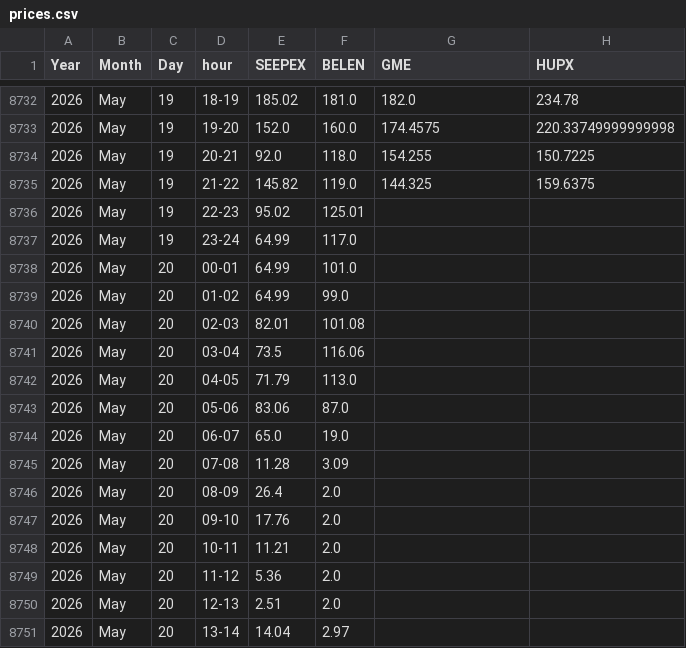
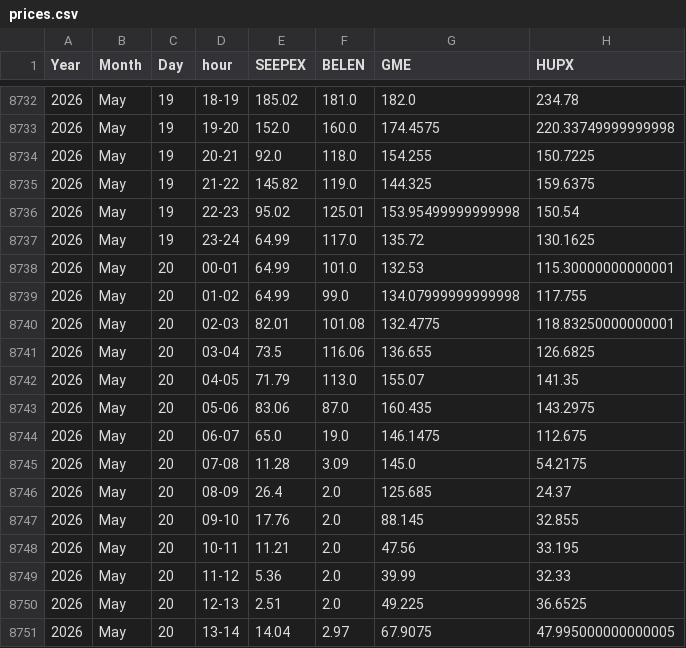
Before and after one commit to oiecotee-hash/powerdata-data, a CSV file: prices.csv, drawn as a sheet; only a part is shown, gaps mark what is left out; the diff covers the shown part only.

```diff
--- a/prices.csv
+++ b/prices.csv
@@ -8735,17 +8735,17 @@ Year,Month,Day,hour,SEEPEX,BELEN,GME,HUPX
 2026,May,19,21-22,145.82,119.0,144.325,159.6375
-2026,May,19,22-23,95.02,125.01,,
-2026,May,19,23-24,64.99,117.0,,
-2026,May,20,00-01,64.99,101.0,,
-2026,May,20,01-02,64.99,99.0,,
-2026,May,20,02-03,82.01,101.08,,
-2026,May,20,03-04,73.5,116.06,,
-2026,May,20,04-05,71.79,113.0,,
-2026,May,20,05-06,83.06,87.0,,
-2026,May,20,06-07,65.0,19.0,,
-2026,May,20,07-08,11.28,3.09,,
-2026,May,20,08-09,26.4,2.0,,
-2026,May,20,09-10,17.76,2.0,,
-2026,May,20,10-11,11.21,2.0,,
-2026,May,20,11-12,5.36,2.0,,
-2026,May,20,12-13,2.51,2.0,,
-2026,May,20,13-14,14.04,2.97,,
+2026,May,19,22-23,95.02,125.01,153.95499999999998,150.54
+2026,May,19,23-24,64.99,117.0,135.72,130.1625
+2026,May,20,00-01,64.99,101.0,132.53,115.30000000000001
+2026,May,20,01-02,64.99,99.0,134.07999999999998,117.755
+2026,May,20,02-03,82.01,101.08,132.4775,118.83250000000001
+2026,May,20,03-04,73.5,116.06,136.655,126.6825
+2026,May,20,04-05,71.79,113.0,155.07,141.35
+2026,May,20,05-06,83.06,87.0,160.435,143.2975
+2026,May,20,06-07,65.0,19.0,146.1475,112.675
+2026,May,20,07-08,11.28,3.09,145.0,54.2175
+2026,May,20,08-09,26.4,2.0,125.685,24.37
+2026,May,20,09-10,17.76,2.0,88.145,32.855
+2026,May,20,10-11,11.21,2.0,47.56,33.195
+2026,May,20,11-12,5.36,2.0,39.99,32.33
+2026,May,20,12-13,2.51,2.0,49.225,36.6525
+2026,May,20,13-14,14.04,2.97,67.9075,47.995000000000005
```
Also changed, not shown: 16 edited cells elsewhere in this file.
